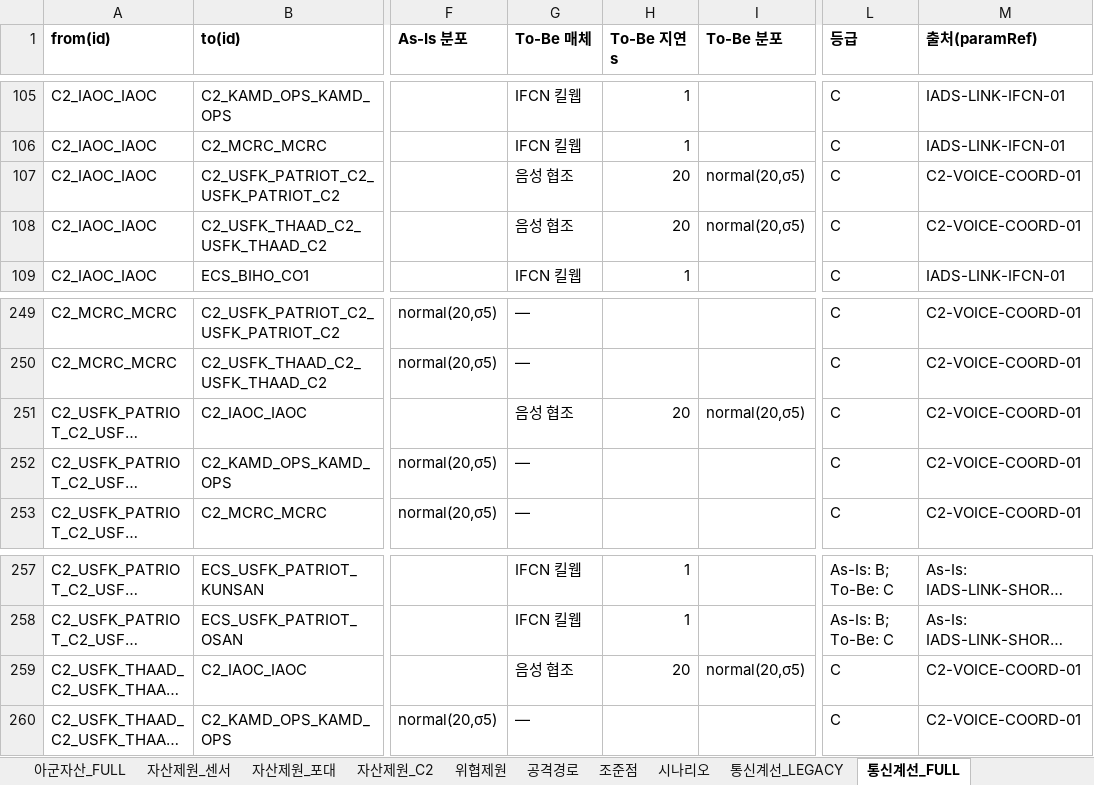
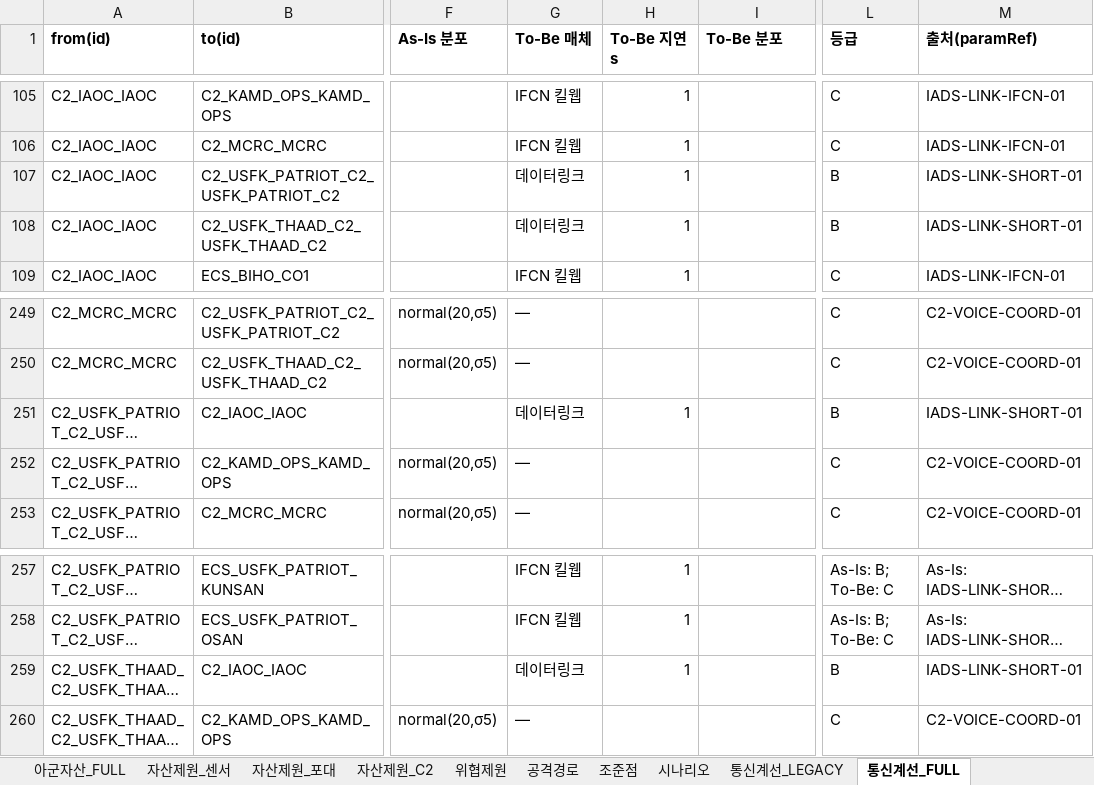
Before and after one commit to DaehyunY00/Air_Defense, an Excel workbook: K-JAMDS_파라미터.xlsx, sheet 통신계선_FULL, drawn as a sheet; only a part is shown, gaps mark what is left out; long unchanged cells end in …; values as stored, in another font and other column widths than the file's, no borders; the diff names each change by its address in the sheet, - before the commit and + after, or states it on an @@ line.

```diff
--- a/K-JAMDS_파라미터.xlsx (sheet 통신계선_FULL)
+++ b/K-JAMDS_파라미터.xlsx (sheet 통신계선_FULL)
-G107:G108 (To-Be 매체): 음성 협조
+G107:G108 (To-Be 매체): 데이터링크
-H107:H108 (To-Be 지연s): 20
+H107:H108 (To-Be 지연s): 1
-I107:I108 (To-Be 분포): normal(20,σ5)
+I107:I108 (To-Be 분포): (empty)
-L107:L108 (등급): C
+L107:L108 (등급): B
-M107:M108 (출처(paramRef)): C2-VOICE-COORD-01
+M107:M108 (출처(paramRef)): IADS-LINK-SHORT-01
-G251 (To-Be 매체): 음성 협조
+G251 (To-Be 매체): 데이터링크
-H251 (To-Be 지연s): 20
+H251 (To-Be 지연s): 1
-I251 (To-Be 분포): normal(20,σ5)
+I251 (To-Be 분포): (empty)
-L251 (등급): C
+L251 (등급): B
-M251 (출처(paramRef)): C2-VOICE-COORD-01
+M251 (출처(paramRef)): IADS-LINK-SHORT-01
-G259 (To-Be 매체): 음성 협조
+G259 (To-Be 매체): 데이터링크
-H259 (To-Be 지연s): 20
+H259 (To-Be 지연s): 1
-I259 (To-Be 분포): normal(20,σ5)
+I259 (To-Be 분포): (empty)
-L259 (등급): C
+L259 (등급): B
-M259 (출처(paramRef)): C2-VOICE-COORD-01
+M259 (출처(paramRef)): IADS-LINK-SHORT-01
```
Also changed, not shown: sheet 기본설정, sheet 안내, 15 other files.
